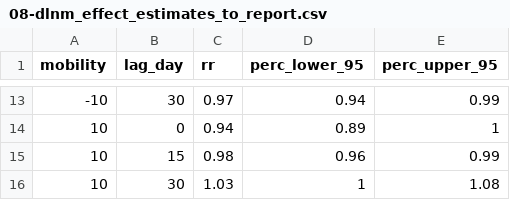
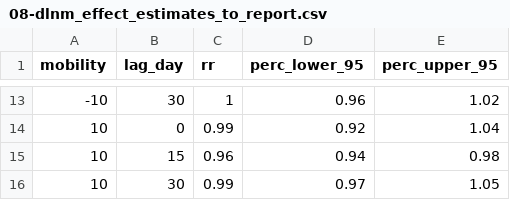
Before and after one commit to phcanalytics/covid19_epi_model, a CSV file: results/08-dlnm_effect_estimates_to_report.csv, drawn as a sheet; only a part is shown, gaps mark what is left out; the diff covers the shown part only.

```diff
--- a/results/08-dlnm_effect_estimates_to_report.csv
+++ b/results/08-dlnm_effect_estimates_to_report.csv
@@ -13,4 +13,4 @@ mobility,lag_day,rr,perc_lower_95,perc_upper_95
--10,30,0.97,0.94,0.99
-10,0,0.94,0.89,1
-10,15,0.98,0.96,0.99
-10,30,1.03,1,1.08
+-10,30,1,0.96,1.02
+10,0,0.99,0.92,1.04
+10,15,0.96,0.94,0.98
+10,30,0.99,0.97,1.05
```
Also changed, not shown: 31 edited cells elsewhere in this file, 47 other files.
